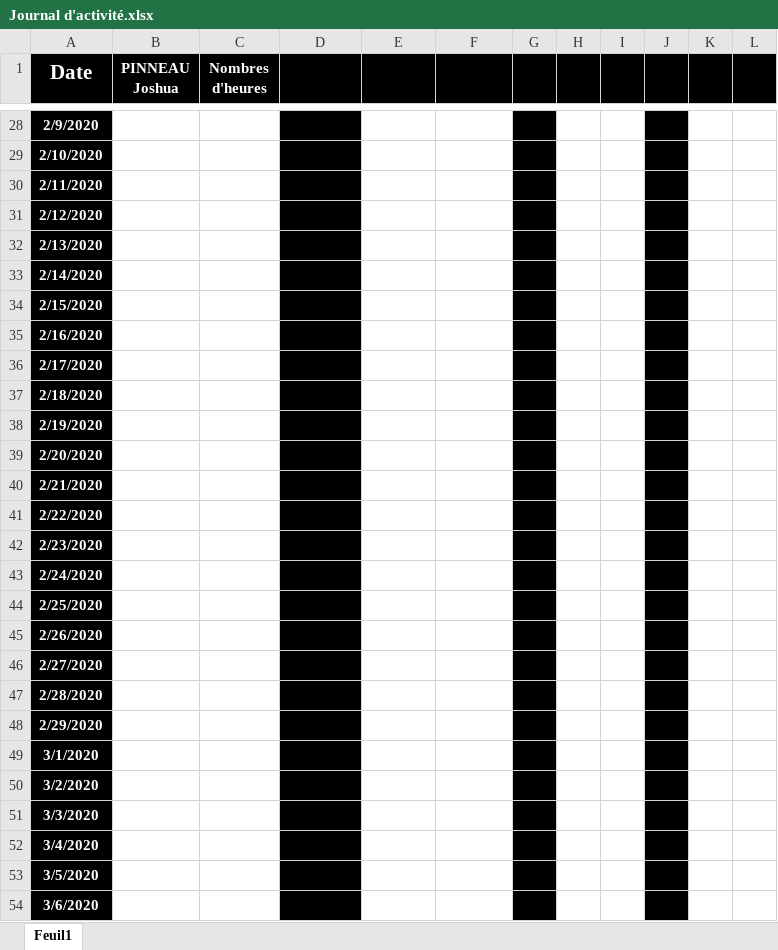
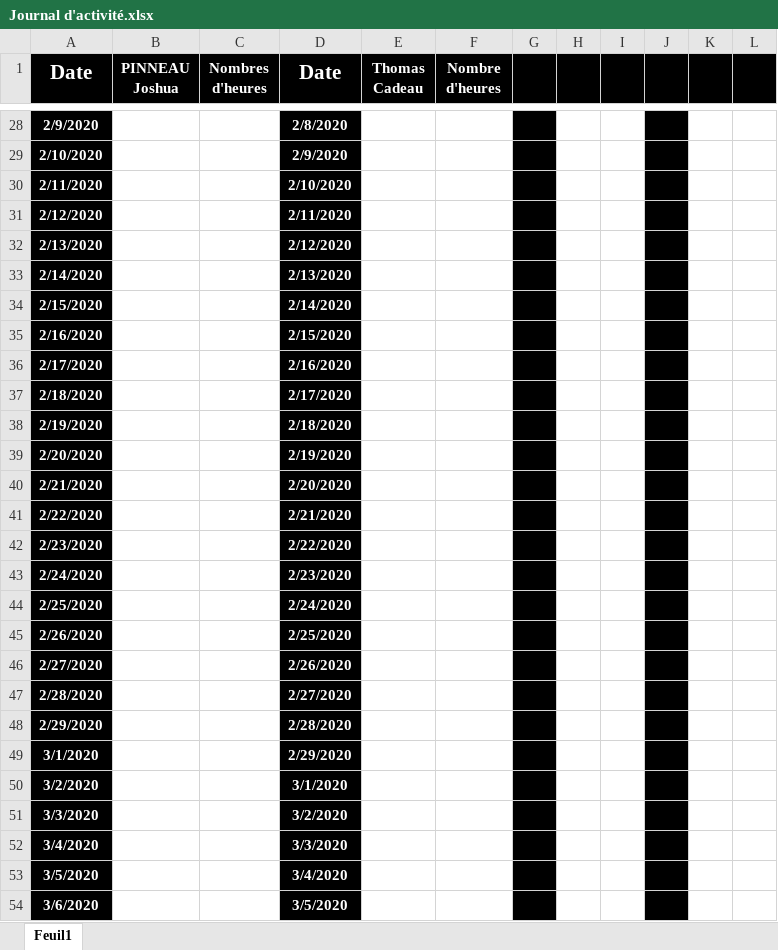
Before and after one commit to corentin-breny/Systeme_Escape_Game_13emePorte, an Excel workbook: Journal d'activité/Journal d'activité.xlsx, sheet Feuil1, drawn as a sheet; only a part is shown, gaps mark what is left out; values as stored, in another font and other column widths than the file's, no borders; removed rows and columns are numbered as before the commit, all else as after; the diff covers the shown part only; the diff names each change by its address in the sheet, - before the commit and + after, or states it on an @@ line.

```diff
--- a/Journal d'activité/Journal d'activité.xlsx (sheet Feuil1)
+++ b/Journal d'activité/Journal d'activité.xlsx (sheet Feuil1)
-D1: (empty)
+D1: Date
-D1:D2 merged
-E1: (empty)
+E1: Thomas Cadeau
-F1: (empty)
+F1: Nombre d'heures
-G1:G2 merged
-J1:J2 merged
-D28 (Date): (empty)
+D28 (Date): 2/8/2020
-D29 (Date): (empty)
+D29 (Date): 2/9/2020
-D30 (Date): (empty)
+D30 (Date): 2/10/2020
-D31 (Date): (empty)
+D31 (Date): 2/11/2020
-D32 (Date): (empty)
+D32 (Date): 2/12/2020
-D33 (Date): (empty)
+D33 (Date): 2/13/2020
-D34 (Date): (empty)
+D34 (Date): 2/14/2020
-D35 (Date): (empty)
+D35 (Date): 2/15/2020
-D36 (Date): (empty)
+D36 (Date): 2/16/2020
-D37 (Date): (empty)
+D37 (Date): 2/17/2020
-D38 (Date): (empty)
+D38 (Date): 2/18/2020
-D39 (Date): (empty)
+D39 (Date): 2/19/2020
-D40 (Date): (empty)
+D40 (Date): 2/20/2020
-D41 (Date): (empty)
+D41 (Date): 2/21/2020
-D42 (Date): (empty)
+D42 (Date): 2/22/2020
-D43 (Date): (empty)
+D43 (Date): 2/23/2020
-D44 (Date): (empty)
+D44 (Date): 2/24/2020
-D45 (Date): (empty)
+D45 (Date): 2/25/2020
-D46 (Date): (empty)
+D46 (Date): 2/26/2020
-D47 (Date): (empty)
+D47 (Date): 2/27/2020
-D48 (Date): (empty)
+D48 (Date): 2/28/2020
-D49 (Date): (empty)
+D49 (Date): 2/29/2020
-D50 (Date): (empty)
+D50 (Date): 3/1/2020
-D51 (Date): (empty)
+D51 (Date): 3/2/2020
-D52 (Date): (empty)
+D52 (Date): 3/3/2020
-D53 (Date): (empty)
+D53 (Date): 3/4/2020
-D54 (Date): (empty)
+D54 (Date): 3/5/2020
```
Also changed, not shown: 1 added row, 1 removed row, 1 hidden or unhidden row, 136 edited cells and merged cells elsewhere in this sheet.
